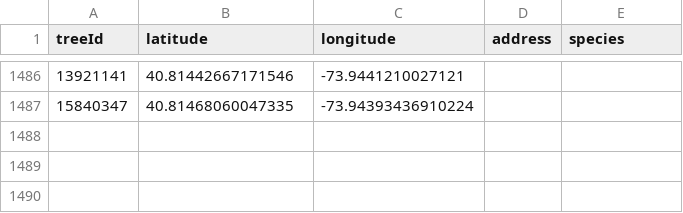
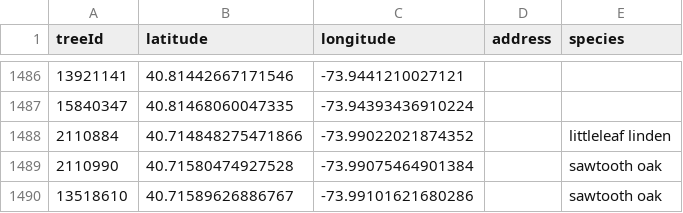
Before and after one commit to hadas-lesecologycenter/nyc-tree-dashboard, a CSV file: data/trees.csv, drawn as a sheet; only a part is shown, gaps mark what is left out; the diff names each change by its address in the sheet, - before the commit and + after, or states it on an @@ line.

Commit message:
Tree coords 2026-11-04 (+3)

```diff
--- a/data/trees.csv
+++ b/data/trees.csv
+row 1488: 2110884 | 40.714848275471866 | -73.99022021874352 |  | littleleaf linden
+row 1489: 2110990 | 40.71580474927528 | -73.99075464901384 |  | sawtooth oak
+row 1490: 13518610 | 40.71589626886767 | -73.99101621680286 |  | sawtooth oak
```
